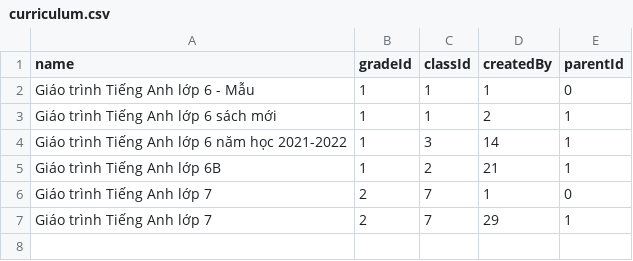
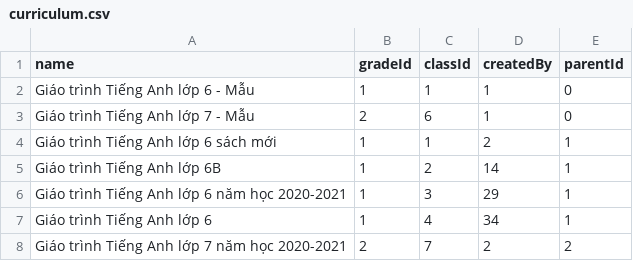
Before and after one commit to anhdthe140963/verbsy-backend, a CSV file: src/migration/csv/curriculum.csv, drawn as a sheet.

```diff
--- a/src/migration/csv/curriculum.csv
+++ b/src/migration/csv/curriculum.csv
@@ -2,6 +2,7 @@ name;gradeId;classId;createdBy;parentId
 Giáo trình Tiếng Anh lớp 6 - Mẫu;1;1;1;0
+Giáo trình Tiếng Anh lớp 7 - Mẫu;2;6;1;0
 Giáo trình Tiếng Anh lớp 6 sách mới ;1;1;2;1
-Giáo trình Tiếng Anh lớp 6 năm học 2021-2022;1;3;14;1
-Giáo trình Tiếng Anh lớp 6B;1;2;21;1
-Giáo trình Tiếng Anh lớp 7;2;7;1;0
-Giáo trình Tiếng Anh lớp 7;2;7;29;1
+Giáo trình Tiếng Anh lớp 6B;1;2;14;1
+Giáo trình Tiếng Anh lớp 6 năm học 2020-2021;1;3;29;1
+Giáo trình Tiếng Anh lớp 6;1;4;34;1
+Giáo trình Tiếng Anh lớp 7 năm học 2020-2021;2;7;2;2
```
Also changed, not shown: src/migration/csv/lecture.csv, src/migration/csv/lesson.csv, 4 other files.
